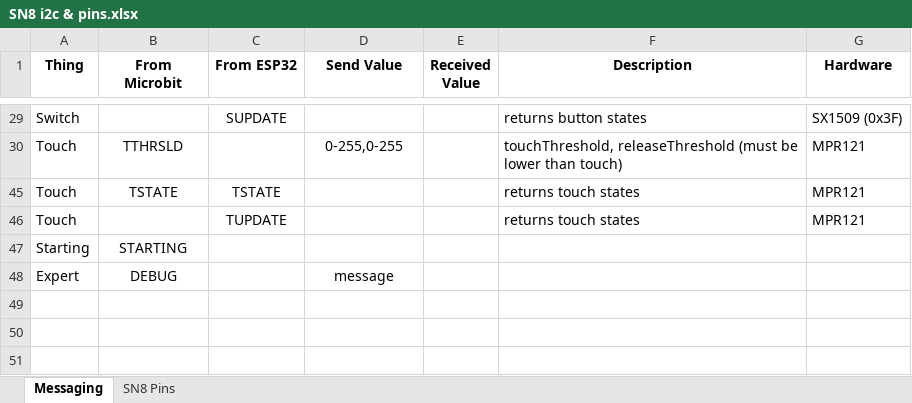
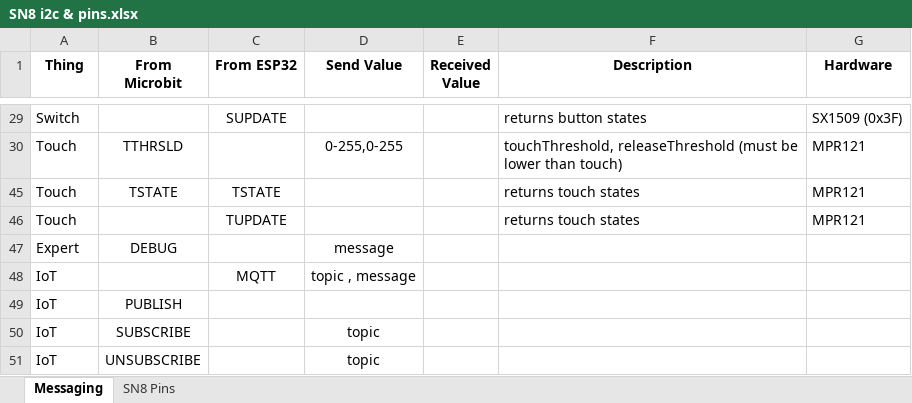
Before and after one commit to targetarchitecture/i2c-to-mqtt, an Excel workbook: SN8 i2c & pins.xlsx, sheet Messaging, drawn as a sheet; only a part is shown, gaps mark what is left out; values as stored, in another font and other column widths than the file's, no borders; removed rows and columns are numbered as before the commit, all else as after; the diff names each change by its address in the sheet, - before the commit and + after, or states it on an @@ line.

```diff
--- a/SN8 i2c & pins.xlsx (sheet Messaging)
+++ b/SN8 i2c & pins.xlsx (sheet Messaging)
-row 47: Starting | STARTING
+row 48: IoT |  | MQTT | topic , message
+row 49: IoT | PUBLISH
+row 50: IoT | SUBSCRIBE |  | topic
+row 51: IoT | UNSUBSCRIBE |  | topic
```
Also changed, not shown: 8 other files.
